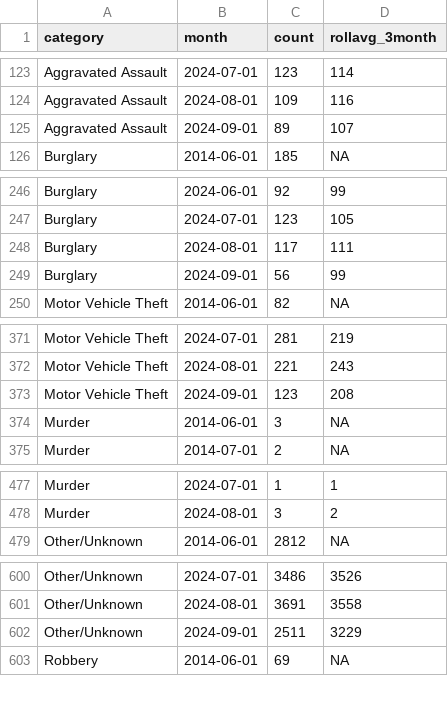
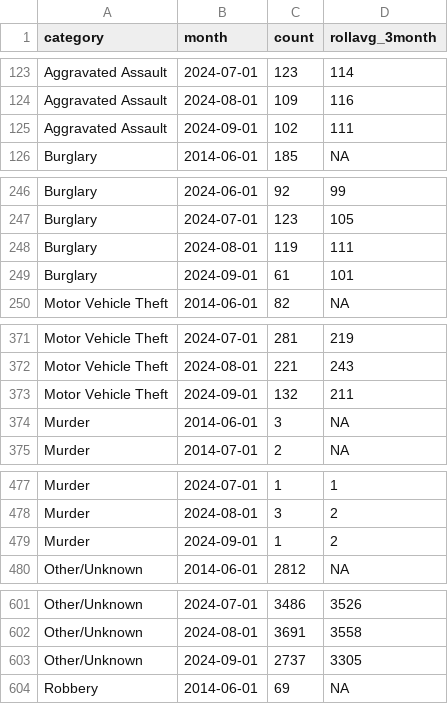
Before and after one commit to abcotvdata/safetytracker_raleigh, a CSV file: data/output/monthly/citywide_category_monthly.csv, drawn as a sheet; only a part is shown, gaps mark what is left out; the diff covers the shown part only.

```diff
--- a/data/output/monthly/citywide_category_monthly.csv
+++ b/data/output/monthly/citywide_category_monthly.csv
@@ -124,3 +124,3 @@ Aggravated Assault,2024-07-01,123,114
 Aggravated Assault,2024-08-01,109,116
-Aggravated Assault,2024-09-01,89,107
+Aggravated Assault,2024-09-01,102,111
 Burglary,2014-06-01,185,NA
@@ -247,4 +247,4 @@ Burglary,2024-06-01,92,99
 Burglary,2024-07-01,123,105
-Burglary,2024-08-01,117,111
-Burglary,2024-09-01,56,99
+Burglary,2024-08-01,119,111
+Burglary,2024-09-01,61,101
 Motor Vehicle Theft,2014-06-01,82,NA
@@ -372,3 +372,3 @@ Motor Vehicle Theft,2024-07-01,281,219
 Motor Vehicle Theft,2024-08-01,221,243
-Motor Vehicle Theft,2024-09-01,123,208
+Motor Vehicle Theft,2024-09-01,132,211
 Murder,2014-06-01,3,NA
@@ -478,2 +478,3 @@ Murder,2024-07-01,1,1
 Murder,2024-08-01,3,2
+Murder,2024-09-01,1,2
 Other/Unknown,2014-06-01,2812,NA
@@ -601,3 +602,3 @@ Other/Unknown,2024-07-01,3486,3526
 Other/Unknown,2024-08-01,3691,3558
-Other/Unknown,2024-09-01,2511,3229
+Other/Unknown,2024-09-01,2737,3305
 Robbery,2014-06-01,69,NA
```
Also changed, not shown: 6 edited cells elsewhere in this file, data/output/city/citywide_detailed.csv, data/output/districts/district_category.csv, 53 other files.
